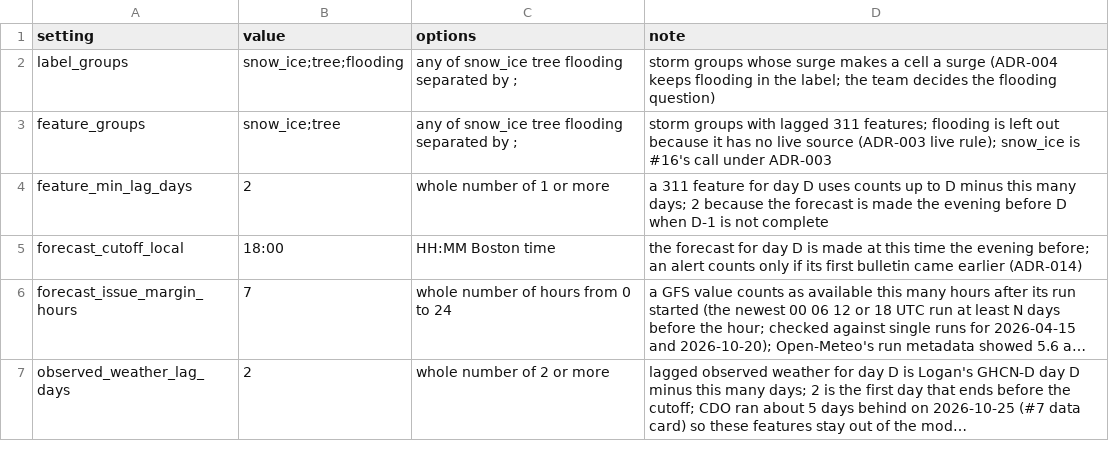
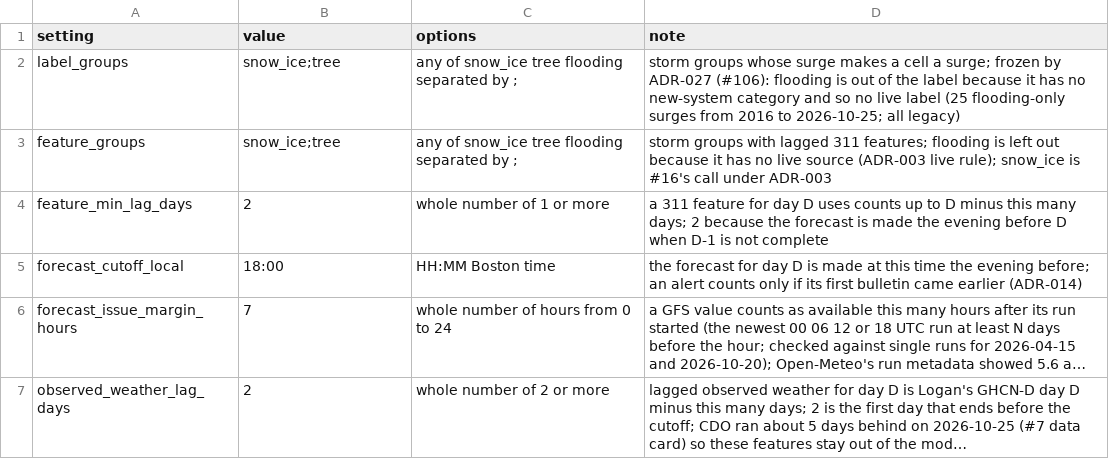
Before and after one commit to PritKalariya/boston-resilience-twin, a CSV file: Data-Pipeline/config/labels_features.csv, drawn as a sheet; long unchanged cells end in ….

```diff
--- a/Data-Pipeline/config/labels_features.csv
+++ b/Data-Pipeline/config/labels_features.csv
@@ -1,3 +1,3 @@
 setting,value,options,note
-label_groups,snow_ice;tree;flooding,any of snow_ice tree flooding separated by ;,storm groups whose surge makes a cell a surge (ADR-004 keeps flooding in the label; the team decides the flooding question)
+label_groups,snow_ice;tree,any of snow_ice tree flooding separated by ;,storm groups whose surge makes a cell a surge; frozen by ADR-027 (#106): flooding is out of the label because it has no new-system category and so no live label (25 flooding-only surges from 2016 to 2026-10-25; all legacy)
 feature_groups,snow_ice;tree,any of snow_ice tree flooding separated by ;,storm groups with lagged 311 features; flooding is left out because it has no live source (ADR-003 live rule); snow_ice is #16's call under ADR-003
```
Also changed, not shown: Data-Pipeline/config/surge_rules.csv, Data-Pipeline/reports/bias/gaps.csv, 25 other files.
